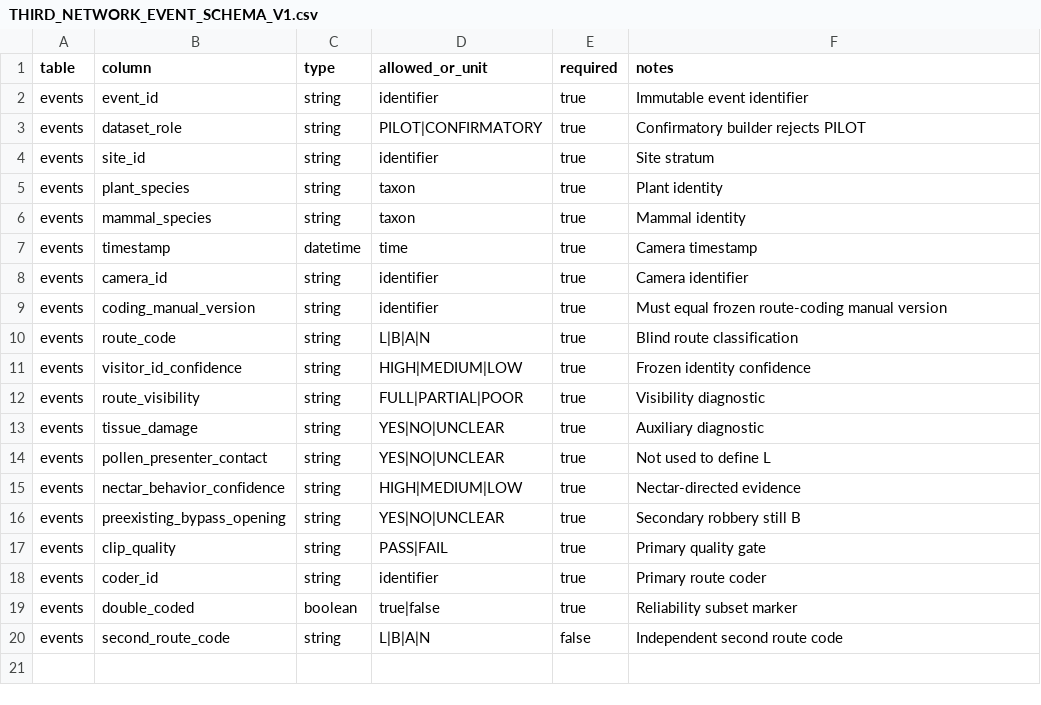
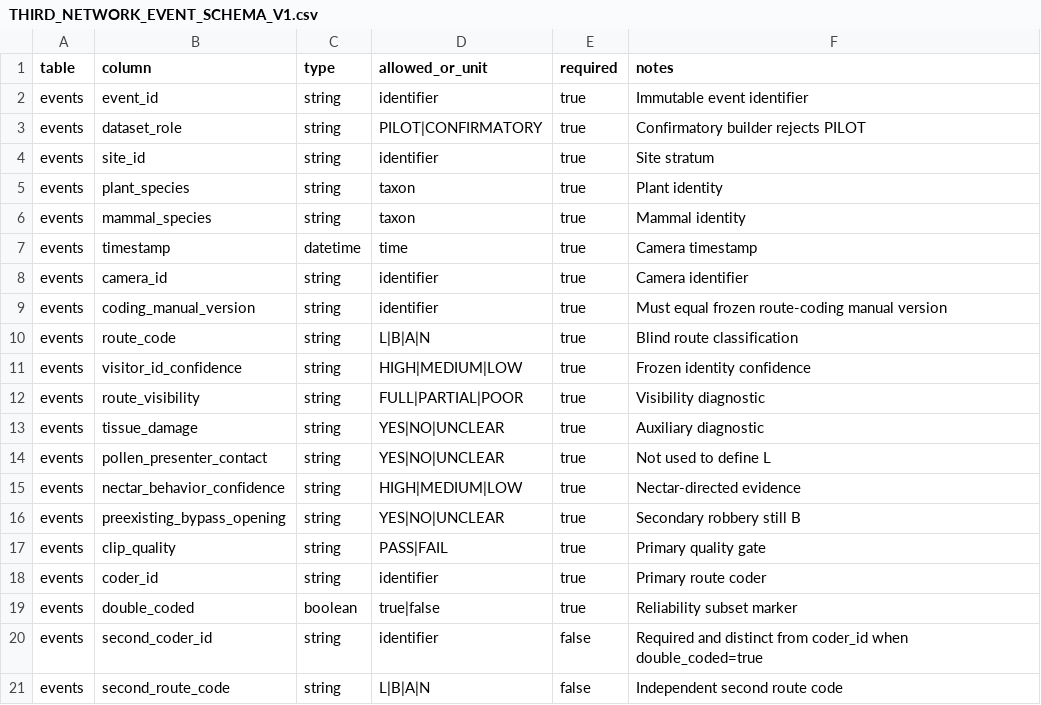
Before and after one commit to zuizui0223/bita, a CSV file: empirical/floral_defence_selectivity/THIRD_NETWORK_EVENT_SCHEMA_V1.csv, drawn as a sheet.

Commit message:
Add independent second-coder identity to empirical/floral_defence_selectivity/THIRD_NETWORK_EVENT_SCHEMA_V1.csv

```diff
--- a/empirical/floral_defence_selectivity/THIRD_NETWORK_EVENT_SCHEMA_V1.csv
+++ b/empirical/floral_defence_selectivity/THIRD_NETWORK_EVENT_SCHEMA_V1.csv
@@ -19,2 +19,3 @@ events,coder_id,string,identifier,true,Primary route coder
 events,double_coded,boolean,true|false,true,Reliability subset marker
+events,second_coder_id,string,identifier,false,Required and distinct from coder_id when double_coded=true
 events,second_route_code,string,L|B|A|N,false,Independent second route code
```
